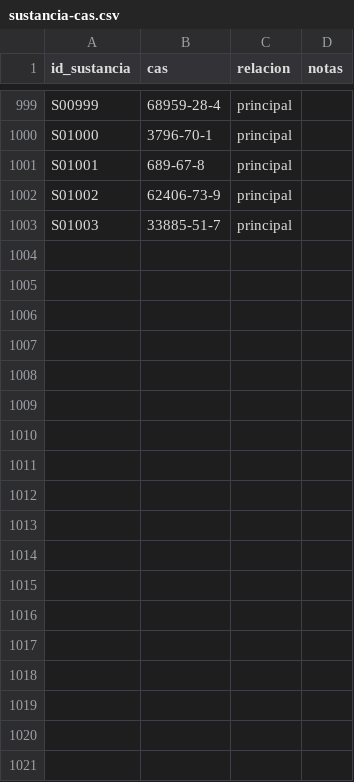
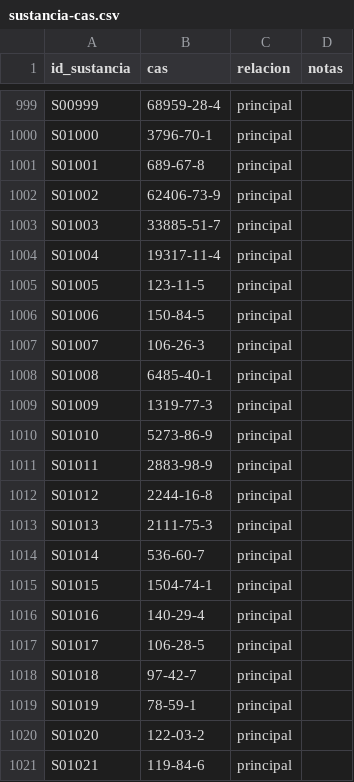
Before and after one commit to smortenax/perfumeria-app, a CSV file: datos/v2/sustancia-cas.csv, drawn as a sheet; only a part is shown, gaps mark what is left out; the diff names each change by its address in the sheet, - before the commit and + after, or states it on an @@ line.

```diff
--- a/datos/v2/sustancia-cas.csv
+++ b/datos/v2/sustancia-cas.csv
+row 1004: S01004 | 19317-11-4 | principal
+row 1005: S01005 | 123-11-5 | principal
+row 1006: S01006 | 150-84-5 | principal
+row 1007: S01007 | 106-26-3 | principal
+row 1008: S01008 | 6485-40-1 | principal
+row 1009: S01009 | 1319-77-3 | principal
+row 1010: S01010 | 5273-86-9 | principal
+row 1011: S01011 | 2883-98-9 | principal
+row 1012: S01012 | 2244-16-8 | principal
+row 1013: S01013 | 2111-75-3 | principal
+row 1014: S01014 | 536-60-7 | principal
+row 1015: S01015 | 1504-74-1 | principal
+row 1016: S01016 | 140-29-4 | principal
+row 1017: S01017 | 106-28-5 | principal
+row 1018: S01018 | 97-42-7 | principal
+row 1019: S01019 | 78-59-1 | principal
+row 1020: S01020 | 122-03-2 | principal
+row 1021: S01021 | 119-84-6 | principal
```
Also changed, not shown: datos/v2/grupo-miembros.csv, datos/v2/grupos.csv, 11 other files.
